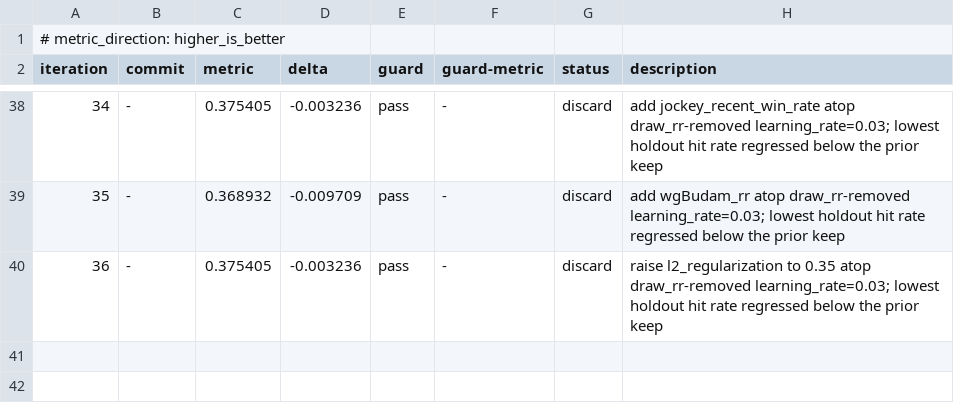
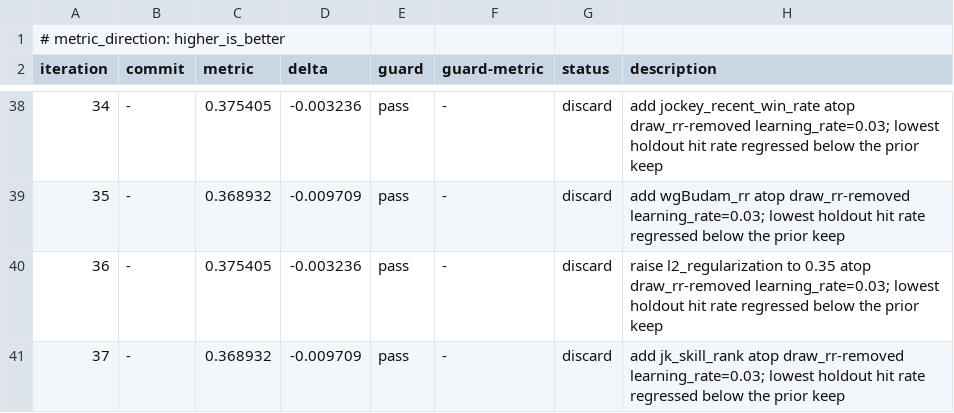
Before and after one commit to coyaSONG/kra-analysis, a TSV file: autoresearch-results.tsv, drawn as a sheet; only a part is shown, gaps mark what is left out.

Commit message:
chore(autoresearch): log iteration 37 discard for jk skill rank

```diff
--- a/autoresearch-results.tsv
+++ b/autoresearch-results.tsv
@@ -40 +40,2 @@ iteration	commit	metric	delta	guard	guard-metric	status	description
 36	-	0.375405	-0.003236	pass	-	discard	raise l2_regularization to 0.35 atop draw_rr-removed learning_rate=0.03; lowest holdout hit rate regressed below the prior keep
+37	-	0.368932	-0.009709	pass	-	discard	add jk_skill_rank atop draw_rr-removed learning_rate=0.03; lowest holdout hit rate regressed below the prior keep
```
